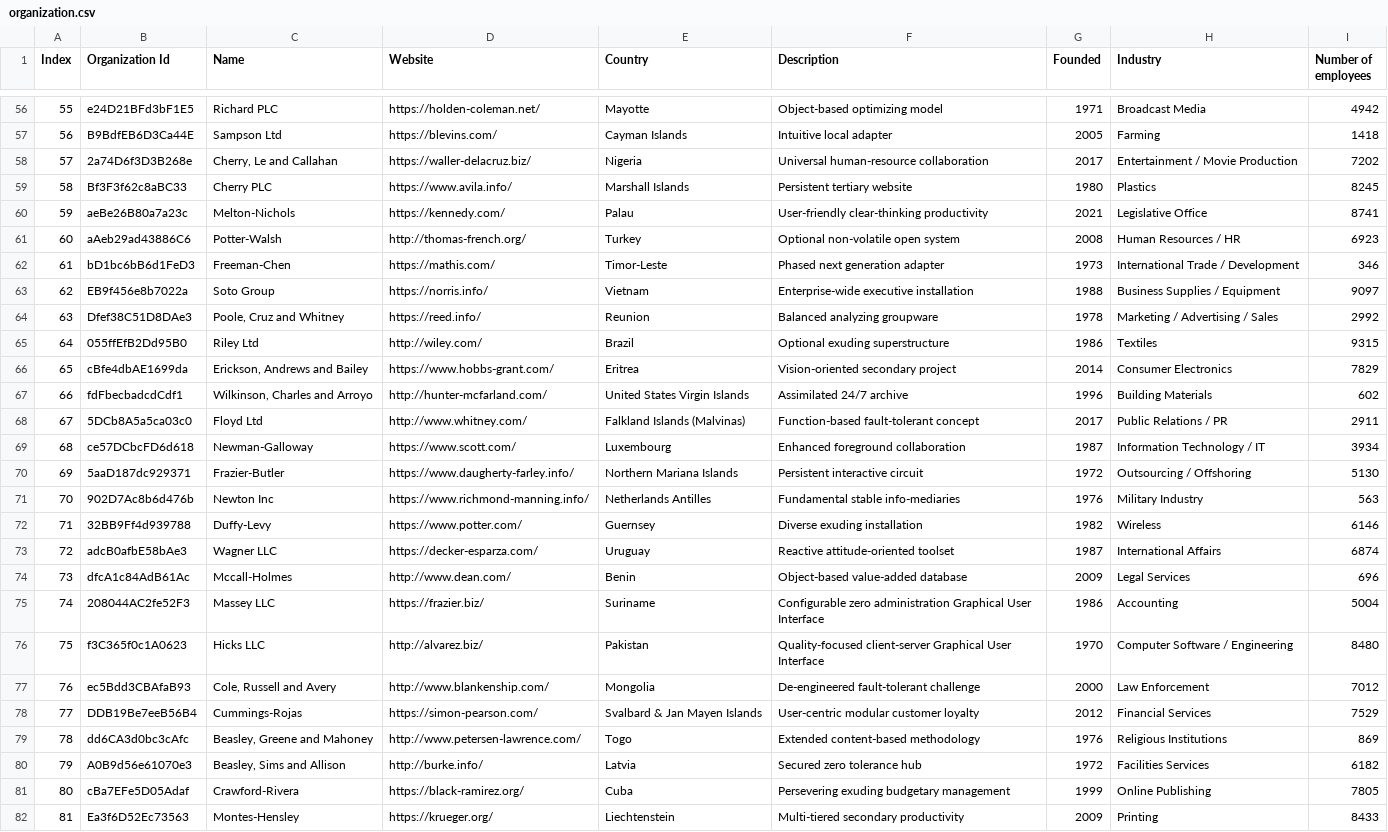
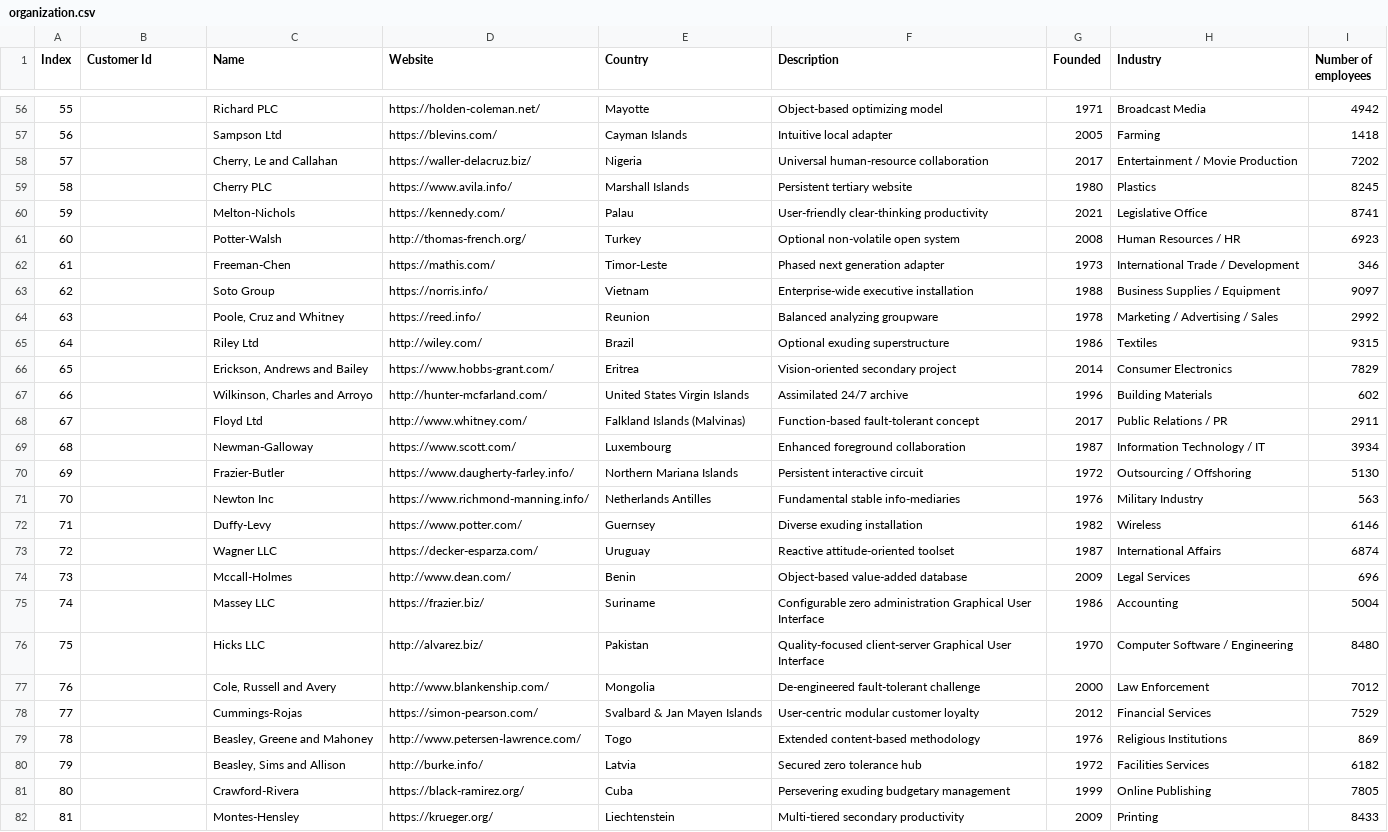
Before and after one commit to ilhangursoy1/sivaji, a CSV file: organization.csv, drawn as a sheet; only a part is shown, gaps mark what is left out; the diff covers the shown part only; the diff names each change by its address in the sheet, - before the commit and + after, or states it on an @@ line.

```diff
--- a/organization.csv
+++ b/organization.csv
-B1: Organization Id
+B1: Customer Id
-B56 (Customer Id): e24D21BFd3bF1E5
+B56 (Customer Id): (empty)
-B57 (Customer Id): B9BdfEB6D3Ca44E
+B57 (Customer Id): (empty)
-B58 (Customer Id): 2a74D6f3D3B268e
+B58 (Customer Id): (empty)
-B59 (Customer Id): Bf3F3f62c8aBC33
+B59 (Customer Id): (empty)
-B60 (Customer Id): aeBe26B80a7a23c
+B60 (Customer Id): (empty)
-B61 (Customer Id): aAeb29ad43886C6
+B61 (Customer Id): (empty)
-B62 (Customer Id): bD1bc6bB6d1FeD3
+B62 (Customer Id): (empty)
-B63 (Customer Id): EB9f456e8b7022a
+B63 (Customer Id): (empty)
-B64 (Customer Id): Dfef38C51D8DAe3
+B64 (Customer Id): (empty)
-B65 (Customer Id): 055ffEfB2Dd95B0
+B65 (Customer Id): (empty)
-B66 (Customer Id): cBfe4dbAE1699da
+B66 (Customer Id): (empty)
-B67 (Customer Id): fdFbecbadcdCdf1
+B67 (Customer Id): (empty)
-B68 (Customer Id): 5DCb8A5a5ca03c0
+B68 (Customer Id): (empty)
-B69 (Customer Id): ce57DCbcFD6d618
+B69 (Customer Id): (empty)
-B70 (Customer Id): 5aaD187dc929371
+B70 (Customer Id): (empty)
-B71 (Customer Id): 902D7Ac8b6d476b
+B71 (Customer Id): (empty)
-B72 (Customer Id): 32BB9Ff4d939788
+B72 (Customer Id): (empty)
-B73 (Customer Id): adcB0afbE58bAe3
+B73 (Customer Id): (empty)
-B74 (Customer Id): dfcA1c84AdB61Ac
+B74 (Customer Id): (empty)
-B75 (Customer Id): 208044AC2fe52F3
+B75 (Customer Id): (empty)
-B76 (Customer Id): f3C365f0c1A0623
+B76 (Customer Id): (empty)
-B77 (Customer Id): ec5Bdd3CBAfaB93
+B77 (Customer Id): (empty)
-B78 (Customer Id): DDB19Be7eeB56B4
+B78 (Customer Id): (empty)
-B79 (Customer Id): dd6CA3d0bc3cAfc
+B79 (Customer Id): (empty)
-B80 (Customer Id): A0B9d56e61070e3
+B80 (Customer Id): (empty)
-B81 (Customer Id): cBa7EFe5D05Adaf
+B81 (Customer Id): (empty)
-B82 (Customer Id): Ea3f6D52Ec73563
+B82 (Customer Id): (empty)
```
Also changed, not shown: 73 edited cells elsewhere in this file.
